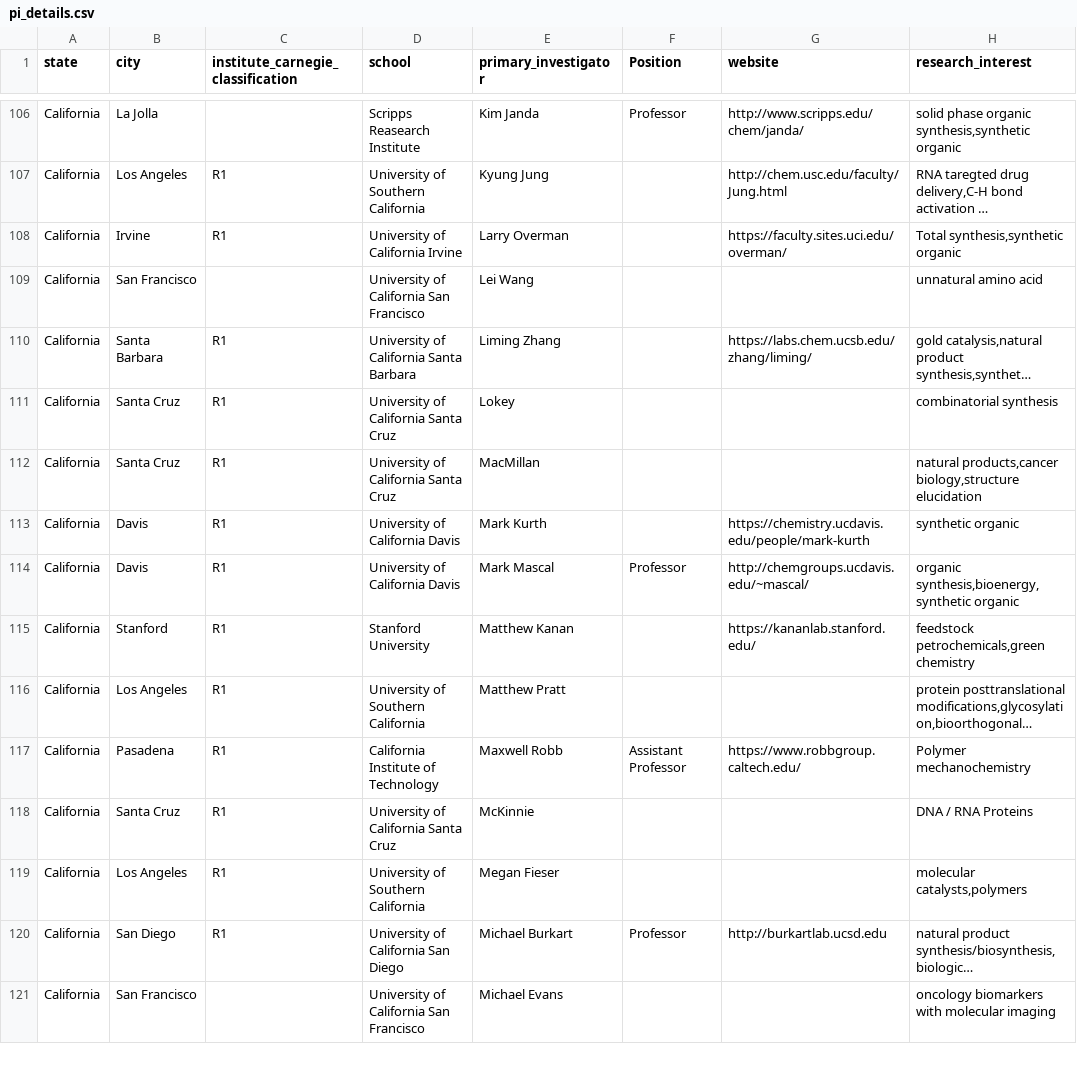
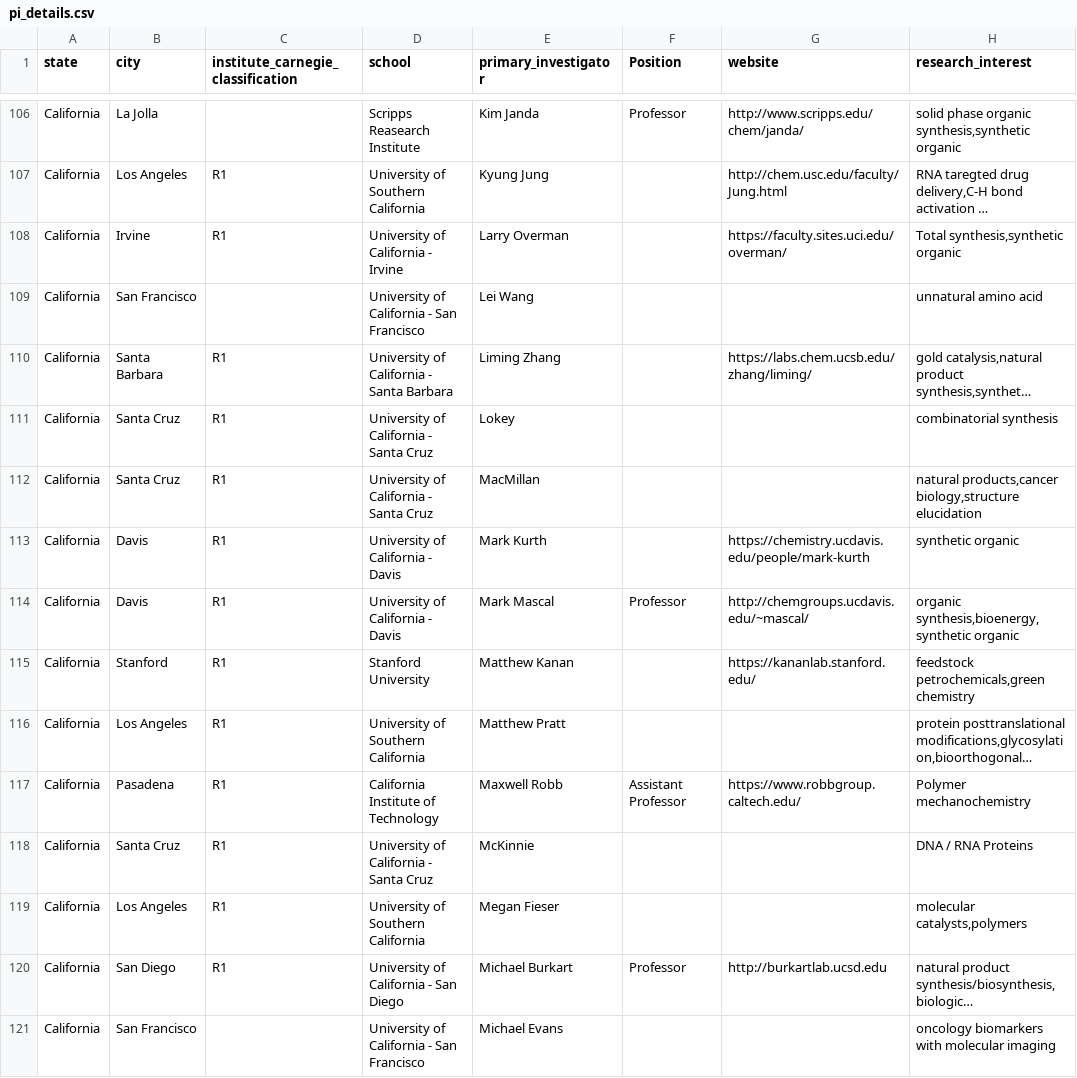
Before and after one commit to khoivan88/organiclinks-v2, a CSV file: data/pi_details.csv, drawn as a sheet; only a part is shown, gaps mark what is left out; long unchanged cells end in …; the diff covers the shown part only; the diff names each change by its address in the sheet, - before the commit and + after, or states it on an @@ line.

```diff
--- a/data/pi_details.csv
+++ b/data/pi_details.csv
-D108 (school): University of California Irvine
+D108 (school): University of California - Irvine
-D109 (school): University of California San Francisco
+D109 (school): University of California - San Francisco
-D110 (school): University of California Santa Barbara
+D110 (school): University of California - Santa Barbara
-D111:D112 (school): University of California Santa Cruz
+D111:D112 (school): University of California - Santa Cruz
-D113:D114 (school): University of California Davis
+D113:D114 (school): University of California - Davis
-D118 (school): University of California Santa Cruz
+D118 (school): University of California - Santa Cruz
-D120 (school): University of California San Diego
+D120 (school): University of California - San Diego
-D121 (school): University of California San Francisco
+D121 (school): University of California - San Francisco
```
Also changed, not shown: 94 edited cells elsewhere in this file.
